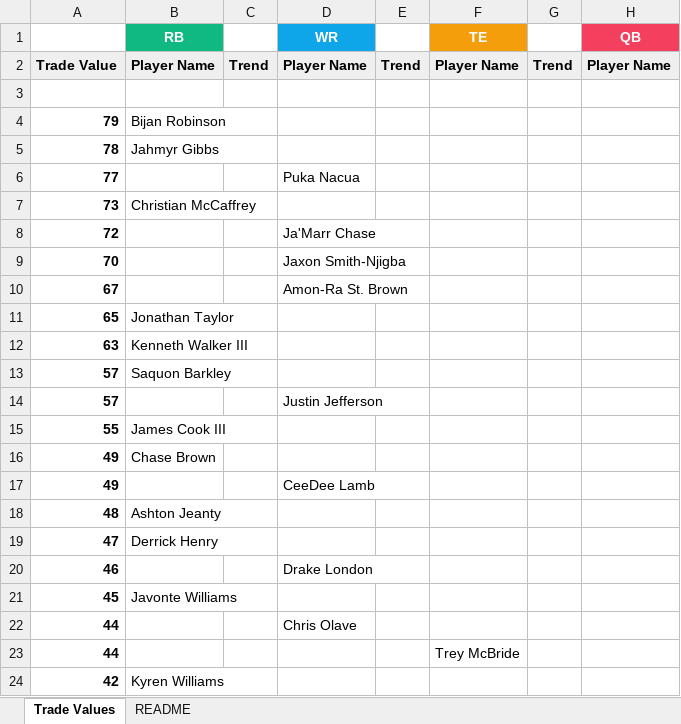
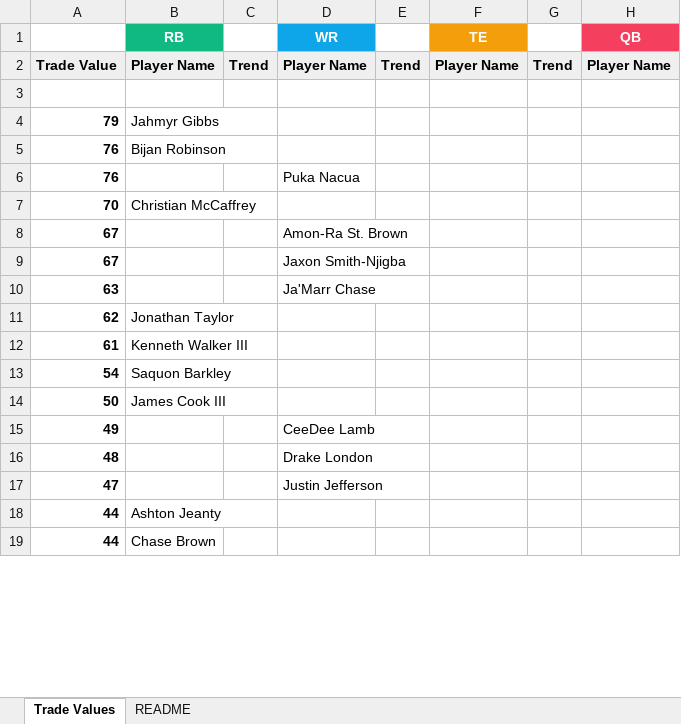
Before and after one commit to seoularpro/OddsVis, an Excel workbook: TradeValueSheets/TradeValues_FullPPR_12team.xlsx, sheet Trade Values, drawn as a sheet; only a part is shown; values as stored, in another font and other column widths than the file's, no borders; removed rows and columns are numbered as before the commit, all else as after; the diff covers the shown part only; the diff names each change by its address in the sheet, - before the commit and + after, or states it on an @@ line.

Commit message:
Revert "Update trade value sheets"
This reverts commit 85596e5667ba294d9468b4e8823416a1eb137ed9.

```diff
--- a/TradeValueSheets/TradeValues_FullPPR_12team.xlsx (sheet Trade Values)
+++ b/TradeValueSheets/TradeValues_FullPPR_12team.xlsx (sheet Trade Values)
-B4 (RB): Bijan Robinson
+B4 (RB): Jahmyr Gibbs
-row 5: 78 | Jahmyr Gibbs
-row 6: 77 |  |  | Puka Nacua
-row 7: 73 | Christian McCaffrey
-row 8: 72 |  |  | Ja'Marr Chase
+row 5: 76 | Bijan Robinson
+row 6: 76 |  |  | Puka Nacua
-B7 (RB): (empty)
+B7 (RB): Christian McCaffrey
-D7 (WR): Jaxon Smith-Njigba
+D7 (WR): (empty)
-row 11: 65 | Jonathan Taylor
+row 9: 67 |  |  | Jaxon Smith-Njigba
-B10 (RB): Kenneth Walker III
+B10 (RB): (empty)
-D10 (WR): (empty)
+D10 (WR): Ja'Marr Chase
-row 13: 57 | Saquon Barkley
-row 14: 57 |  |  | Justin Jefferson
-row 15: 55 | James Cook III
-row 16: 49 | Chase Brown
+row 11: 62 | Jonathan Taylor
+row 12: 61 | Kenneth Walker III
+row 13: 54 | Saquon Barkley
+row 14: 50 | James Cook III
-B16 (RB): Ashton Jeanty
+B16 (RB): (empty)
-D16 (WR): (empty)
+D16 (WR): Drake London
-B17 (RB): Derrick Henry
+B17 (RB): (empty)
-D17 (WR): (empty)
+D17 (WR): Justin Jefferson
-row 20: 46 |  |  | Drake London
-row 21: 45 | Javonte Williams
-B18 (RB): (empty)
+B18 (RB): Ashton Jeanty
-D18 (WR): Chris Olave
+D18 (WR): (empty)
-B19 (RB): (empty)
+B19 (RB): Chase Brown
-F19 (TE): Trey McBride
+F19 (TE): (empty)
-row 24: 42 | Kyren Williams
```
Also changed, not shown: 33 added rows, 28 removed rows and 46 edited cells elsewhere in this sheet, sheet README, TradeValueSheets/TradeValues_FullPPR_10team.xlsx, TradeValueSheets/TradeValues_FullPPR_8team.xlsx, 18 other files.
